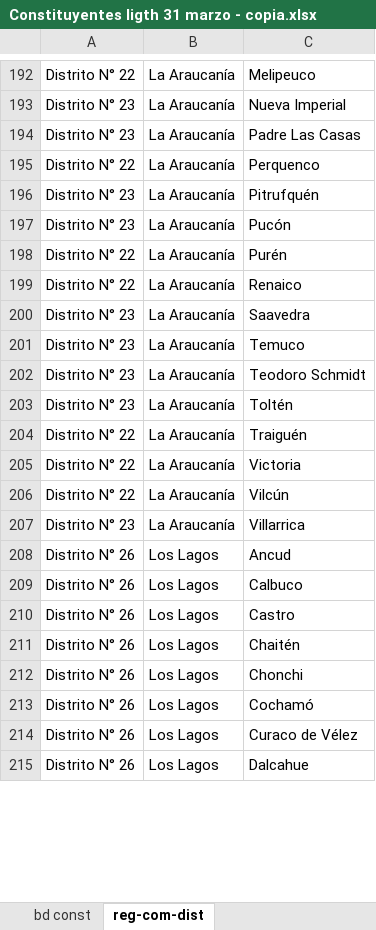
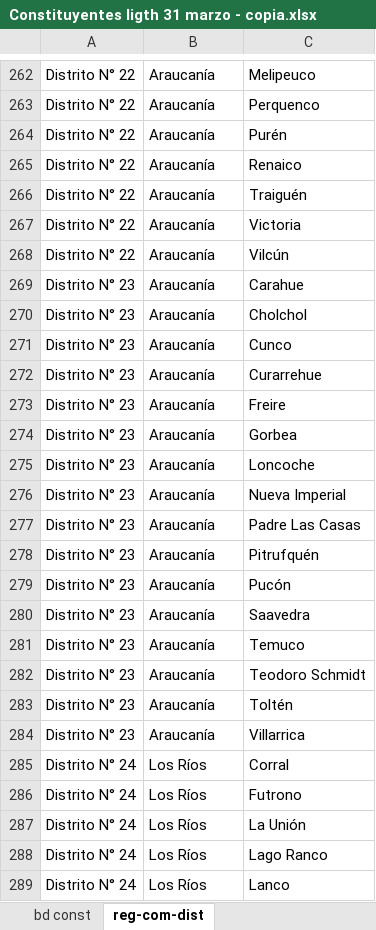
Before and after one commit to Sud-Austral/DATA-ELECCIONES, an Excel workbook: Elecciones 11 Abril 2021/candidaturas ligth/Constituyentes ligth 31 marzo - copia.xlsx, sheet reg-com-dist, drawn as a sheet; only a part is shown, gaps mark what is left out; the shorter side is filled out with more unchanged rows; values as stored, in another font and other column widths than the file's, no borders; removed rows and columns are numbered as before the commit, all else as after; the diff covers the shown part only; the diff names each change by its address in the sheet, - before the commit and + after, or states it on an @@ line.

```diff
--- a/Elecciones 11 Abril 2021/candidaturas ligth/Constituyentes ligth 31 marzo - copia.xlsx (sheet reg-com-dist)
+++ b/Elecciones 11 Abril 2021/candidaturas ligth/Constituyentes ligth 31 marzo - copia.xlsx (sheet reg-com-dist)
-B262: La Araucanía
+B262: Araucanía
+row 263: Distrito N° 22 | Araucanía | Perquenco
+row 264: Distrito N° 22 | Araucanía | Purén
+row 265: Distrito N° 22 | Araucanía | Renaico
+row 266: Distrito N° 22 | Araucanía | Traiguén
+row 267: Distrito N° 22 | Araucanía | Victoria
+row 268: Distrito N° 22 | Araucanía | Vilcún
+row 269: Distrito N° 23 | Araucanía | Carahue
+row 270: Distrito N° 23 | Araucanía | Cholchol
+row 271: Distrito N° 23 | Araucanía | Cunco
+row 272: Distrito N° 23 | Araucanía | Curarrehue
+row 273: Distrito N° 23 | Araucanía | Freire
+row 274: Distrito N° 23 | Araucanía | Gorbea
+row 275: Distrito N° 23 | Araucanía | Loncoche
-B276:B277: La Araucanía
+B276:B277: Araucanía
-row 195: Distrito N° 22 | La Araucanía | Perquenco
-B278:B279: La Araucanía
+B278:B279: Araucanía
-row 198: Distrito N° 22 | La Araucanía | Purén
-row 199: Distrito N° 22 | La Araucanía | Renaico
-B280:B283: La Araucanía
+B280:B283: Araucanía
-row 204: Distrito N° 22 | La Araucanía | Traiguén
-row 205: Distrito N° 22 | La Araucanía | Victoria
-row 206: Distrito N° 22 | La Araucanía | Vilcún
-B284: La Araucanía
+B284: Araucanía
@@ row 311 moved to row 285: Distrito N° 24 @@
@@ row 312 moved to row 286: Distrito N° 24 @@
@@ row 313 moved to row 287: Distrito N° 24 @@
@@ row 314 moved to row 288: Distrito N° 24 @@
@@ row 315 moved to row 289: Distrito N° 24 @@
```
Also changed, not shown: 7 removed rows, 137 moved rows and 9 edited cells elsewhere in this sheet, sheet bd const, hidden cells, Elecciones 11 Abril 2021/Constituyentes PI.xlsx, Elecciones 11 Abril 2021/candidaturas ligth/Constituyentes PI 31 marzo.xlsx, 1 other file.
